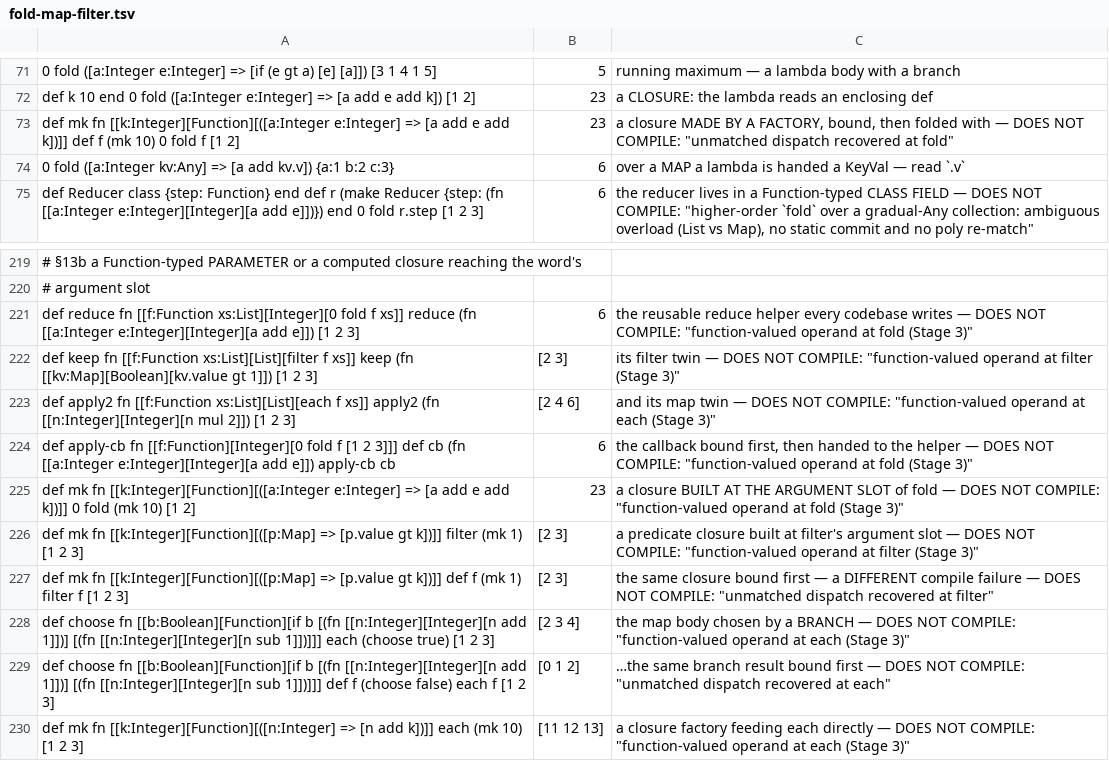
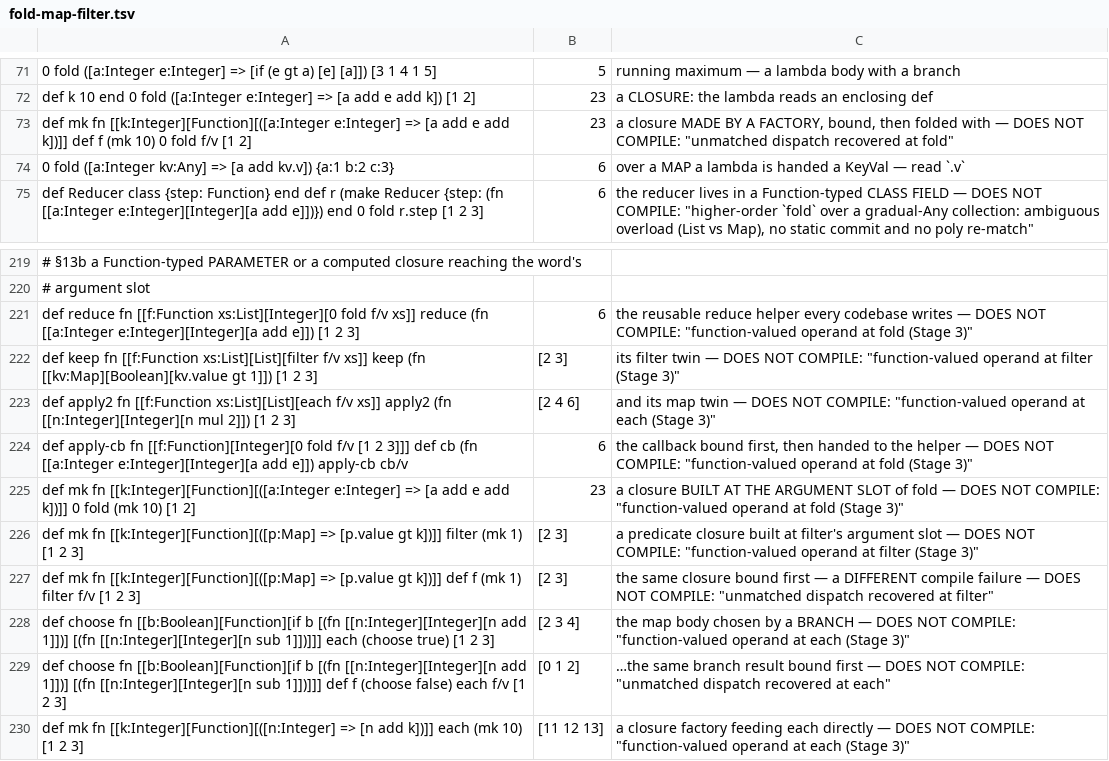
Before and after one commit to boru-lang/boru, a TSV file: lang/spec/fold-map-filter.tsv, drawn as a sheet; only a part is shown, gaps mark what is left out; the diff names each change by its address in the sheet, - before the commit and + after, or states it on an @@ line.

```diff
--- a/lang/spec/fold-map-filter.tsv
+++ b/lang/spec/fold-map-filter.tsv
-A73: …0 fold f [1 2]
+A73: …0 fold f/v [1 2]
-A221: …xs:List][Integer][0 fold f xs]] reduce…
+A221: …xs:List][Integer][0 fold f/v xs]] reduce…
-A222: …[[f:Function xs:List][List][filter f xs]] keep…
+A222: …[[f:Function xs:List][List][filter f/v xs]] keep…
-A223: …[[f:Function xs:List][List][each f xs]] apply2…
+A223: …[[f:Function xs:List][List][each f/v xs]] apply2…
-A224: …[[f:Function][Integer][0 fold f [1 2 3]]] def cb (fn [[a:Integer e:Integer][Integer][a add e]]) apply-cb cb
+A224: …[[f:Function][Integer][0 fold f/v [1 2 3]]] def cb (fn [[a:Integer e:Integer][Integer][a add e]]) apply-cb cb/v
-A227: …1) filter f [1 2…
+A227: …1) filter f/v [1 2…
-A229: …false) each f [1 2…
+A229: …false) each f/v [1 2…
```
Also changed, not shown: lang/spec/callbacks.tsv, lang/spec/each-variants.tsv, 42 other files.
